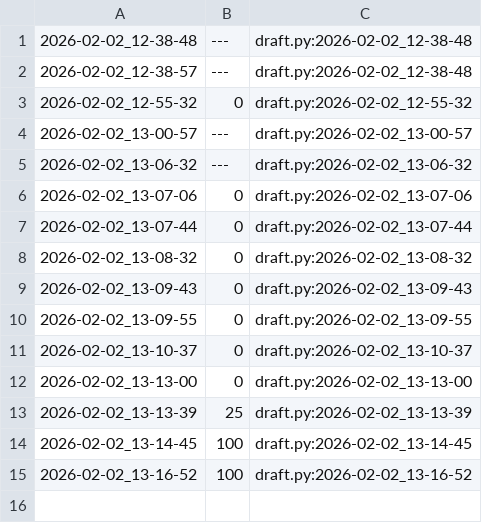
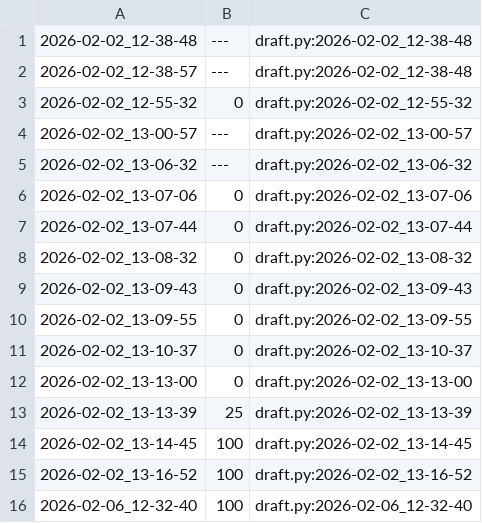
Before and after one commit to warrley/ufc, a CSV file: 3 season/ed/.tko/track/ed@baruel/track.csv, drawn as a sheet; the diff names each change by its address in the sheet, - before the commit and + after, or states it on an @@ line.

```diff
--- a/3 season/ed/.tko/track/ed@baruel/track.csv
+++ b/3 season/ed/.tko/track/ed@baruel/track.csv
+row 16: 2026-02-06_12-32-40 | 100 | draft.py:2026-02-06_12-32-40
```
Also changed, not shown: 9 other files.
